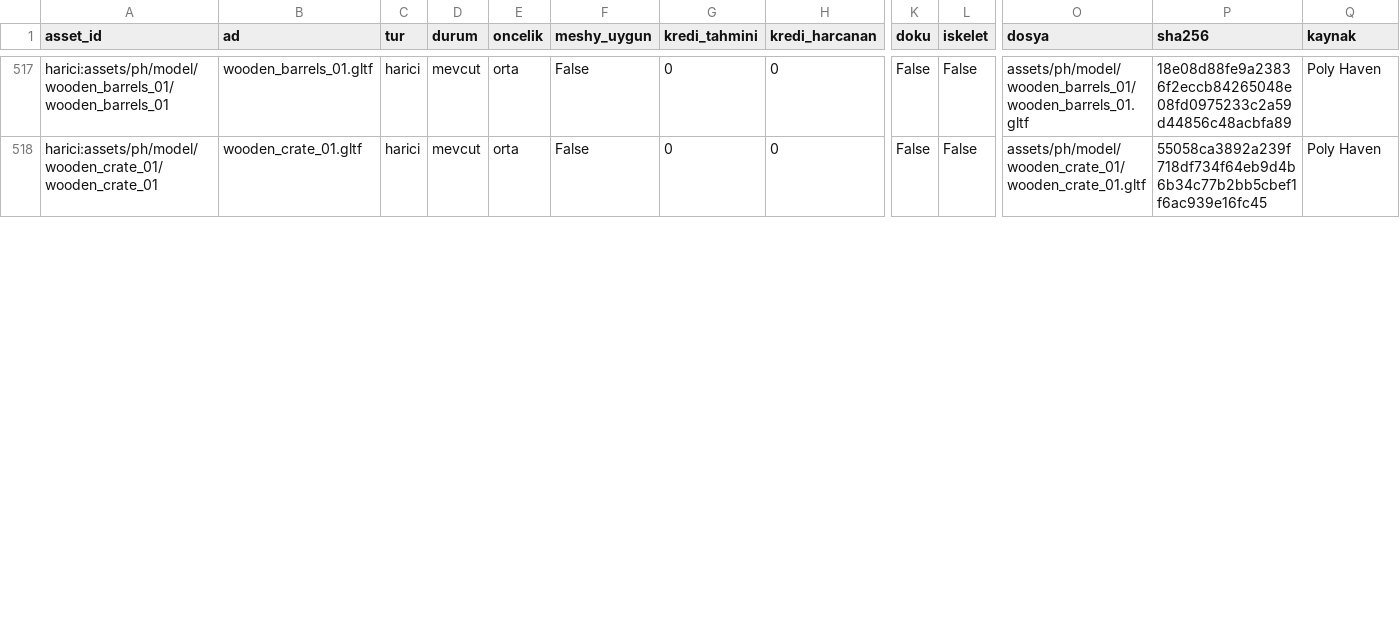
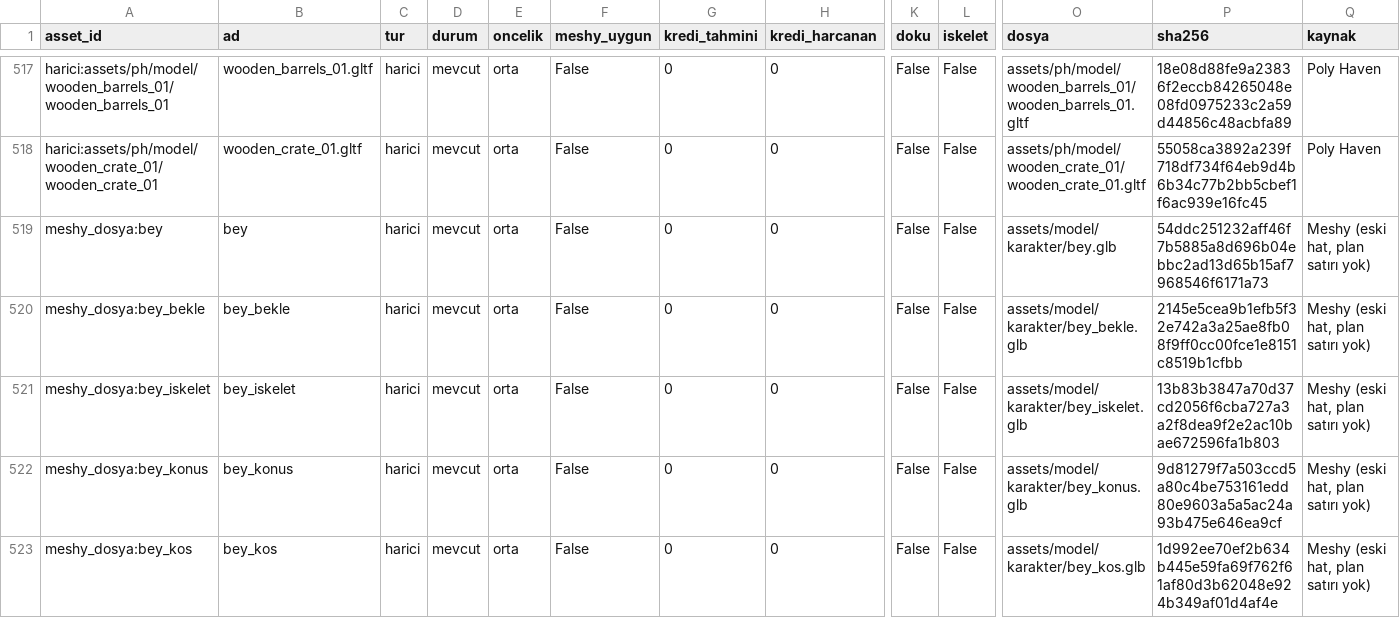
Before and after one commit to berk103458/GameDevoloper, a CSV file: assets/meshy_manifest.csv, drawn as a sheet; only a part is shown, gaps mark what is left out; rows hold the shown columns only; the diff covers the shown part only; the diff names each change by its address in the sheet, - before the commit and + after, or states it on an @@ line.

Commit message:
Meshy Parti 1: bey, cavus, cocuk, dervis modelleri ve baglantilari (Antigravity)

```diff
--- a/assets/meshy_manifest.csv
+++ b/assets/meshy_manifest.csv
+row 519: meshy_dosya:bey | bey | harici | mevcut | orta | False | 0 | 0 | False | False | assets/model/karakter/bey.glb | 54ddc251232aff46f7b5885a8d696b04ebbc2ad13d65b15af7968546f6171a73 | Meshy (eski hat, plan satırı yok)
+row 520: meshy_dosya:bey_bekle | bey_bekle | harici | mevcut | orta | False | 0 | 0 | False | False | assets/model/karakter/bey_bekle.glb | 2145e5cea9b1efb5f32e742a3a25ae8fb08f9ff0cc00fce1e8151c8519b1cfbb | Meshy (eski hat, plan satırı yok)
+row 521: meshy_dosya:bey_iskelet | bey_iskelet | harici | mevcut | orta | False | 0 | 0 | False | False | assets/model/karakter/bey_iskelet.glb | 13b83b3847a70d37cd2056f6cba727a3a2f8dea9f2e2ac10bae672596fa1b803 | Meshy (eski hat, plan satırı yok)
+row 522: meshy_dosya:bey_konus | bey_konus | harici | mevcut | orta | False | 0 | 0 | False | False | assets/model/karakter/bey_konus.glb | 9d81279f7a503ccd5a80c4be753161edd80e9603a5a5ac24a93b475e646ea9cf | Meshy (eski hat, plan satırı yok)
+row 523: meshy_dosya:bey_kos | bey_kos | harici | mevcut | orta | False | 0 | 0 | False | False | assets/model/karakter/bey_kos.glb | 1d992ee70ef2b634b445e59fa69f762f61af80d3b62048e924b349af01d4af4e | Meshy (eski hat, plan satırı yok)
```
Also changed, not shown: 4 added rows and 38 edited cells elsewhere in this file, 41 other files.
